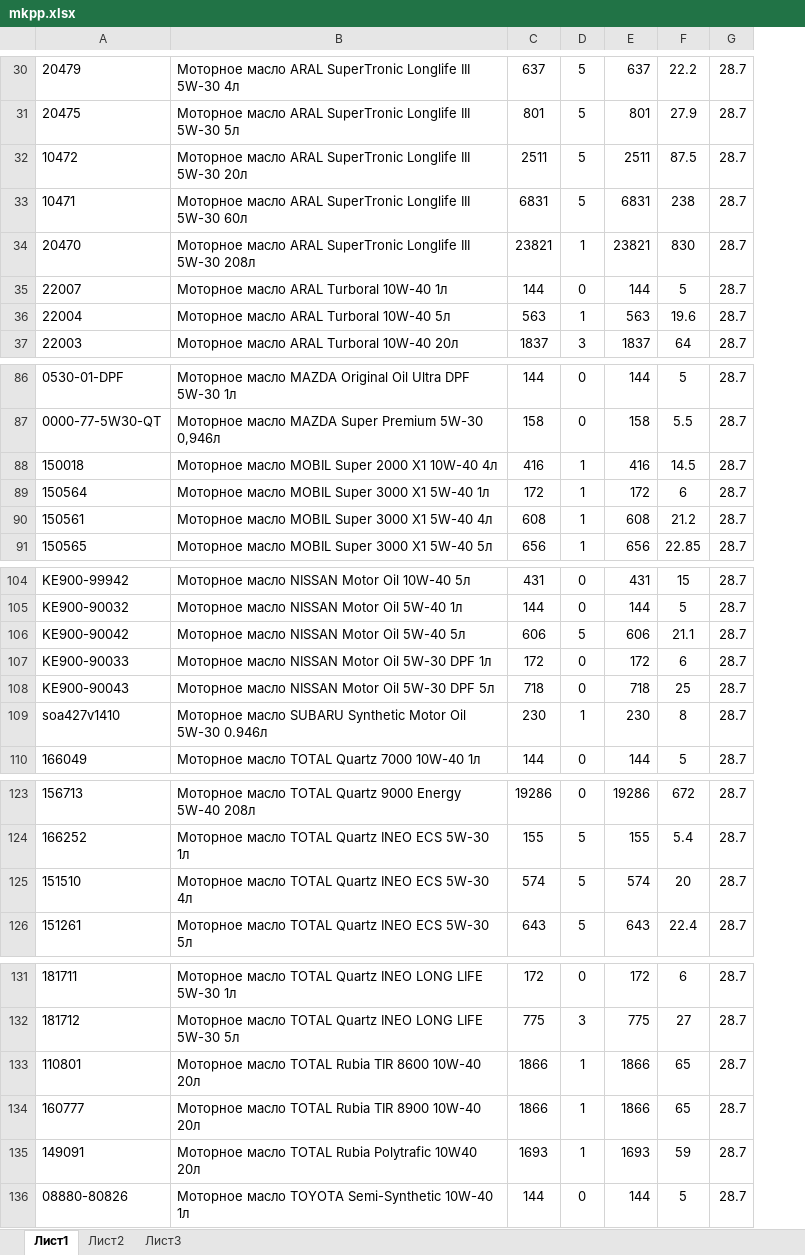
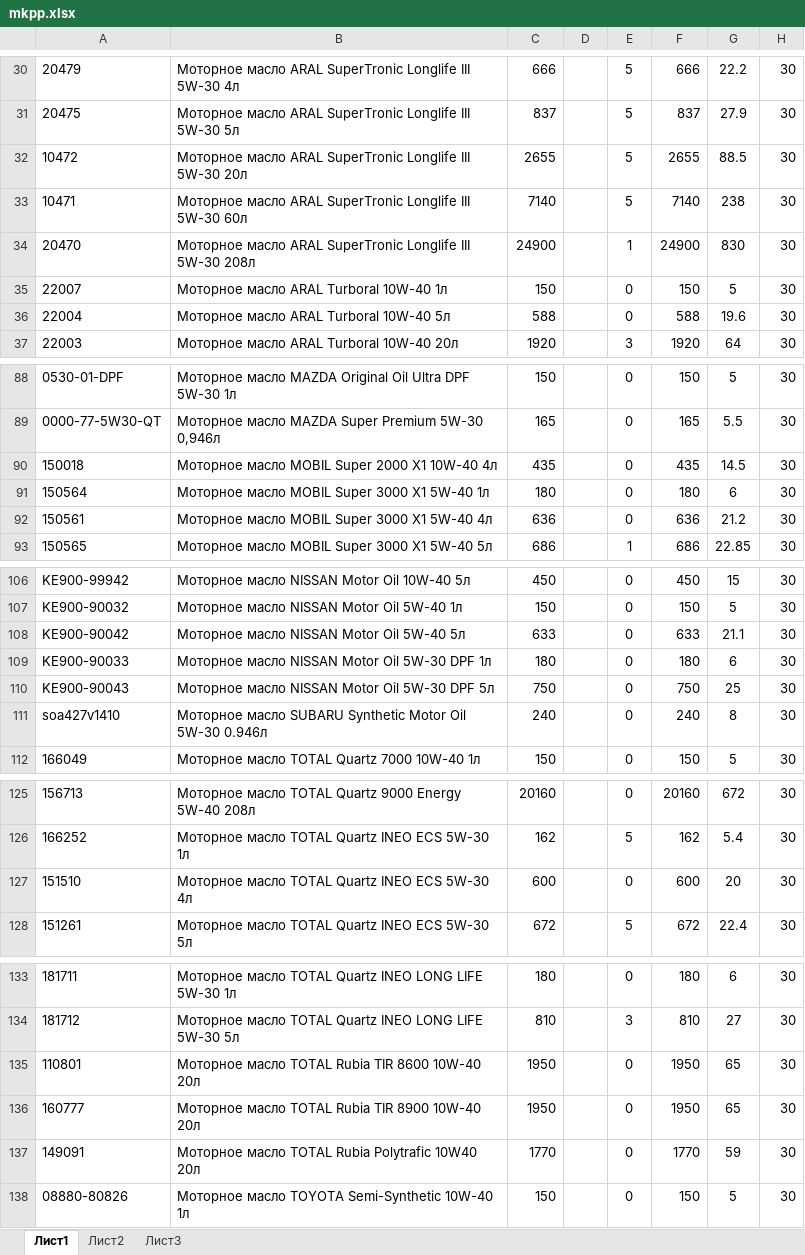
Before and after one commit to painkilerUa/e-commerce-project, an Excel workbook: update_price/prices/mkpp.xlsx, sheet Лист1, drawn as a sheet; only a part is shown, gaps mark what is left out; values as stored, in another font and other column widths than the file's, no borders; removed rows and columns are numbered as before the commit, all else as after; the diff covers the shown part only; the diff names each change by its address in the sheet, - before the commit and + after, or states it on an @@ line.

```diff
--- a/update_price/prices/mkpp.xlsx (sheet Лист1)
+++ b/update_price/prices/mkpp.xlsx (sheet Лист1)
-column C, rows 30-37: 637 | 801 | 2511 | 6831 | 23821 | 144 | 563 | 1837; rows 86-91: 144 | 158 | 416 | 172 | 608 | 656; rows 104-110: 431 | 144 | 606 | 172 | 718 | 230 | 144; rows 123-126: 19286 | 155 | 574 | 643; rows 131-136: 172 | 775 | 1866 | 1866 | 1693 | 144
+column C, rows 30-37: 666 | 837 | 2655 | 7140 | 24900 | 150 | 588 | 1920; rows 88-93: 150 | 165 | 435 | 180 | 636 | 686; rows 106-112: 450 | 150 | 633 | 180 | 750 | 240 | 150; rows 125-128: 20160 | 162 | 600 | 672; rows 133-138: 180 | 810 | 1950 | 1950 | 1770 | 150
+column D, empty
-column E, rows 30-37: 637 | 801 | 2511 | 6831 | 23821 | 144 | 563 | 1837; rows 86-91: 144 | 158 | 416 | 172 | 608 | 656; rows 104-110: 431 | 144 | 606 | 172 | 718 | 230 | 144; rows 123-126: 19286 | 155 | 574 | 643; rows 131-136: 172 | 775 | 1866 | 1866 | 1693 | 144
+column F, rows 30-37: 666 | 837 | 2655 | 7140 | 24900 | 150 | 588 | 1920; rows 88-93: 150 | 165 | 435 | 180 | 636 | 686; rows 106-112: 450 | 150 | 633 | 180 | 750 | 240 | 150; rows 125-128: 20160 | 162 | 600 | 672; rows 133-138: 180 | 810 | 1950 | 1950 | 1770 | 150
-column G, rows 30-37: all 28.7; rows 86-91: all 28.7; rows 104-110: all 28.7; rows 123-126: all 28.7; rows 131-136: all 28.7
+column H, rows 30-37: all 30; rows 88-93: all 30; rows 106-112: all 30; rows 125-128: all 30; rows 133-138: all 30
-G32: 87.5
+G32: 88.5
-E36: 1
+E36: 0
-E90:E92: 1
+E90:E92: 0
-E108: 5
+E108: 0
-E111: 1
+E111: 0
-E127: 5
+E127: 0
-E135:E137: 1
+E135:E137: 0
```
Also changed, not shown: 5 added rows and 23 edited cells elsewhere in this sheet, 4 other files.
